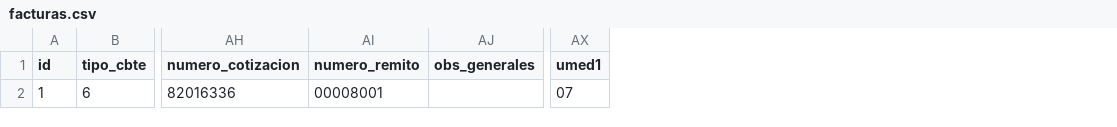
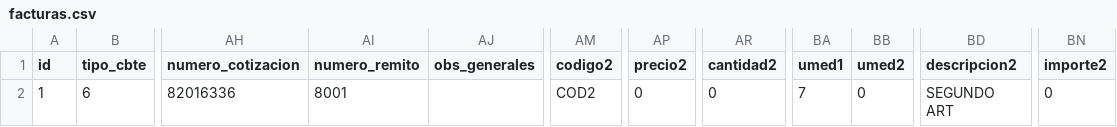
Before and after one commit to valem06/pyafipws, a CSV file: datos/facturas.csv, drawn as a sheet; only a part is shown, gaps mark what is left out; addresses are those after the commit; the diff names each change by its address in the sheet, - before the commit and + after, or states it on an @@ line.

Commit message:
PyRece: agrego segunda linea a la planilla de ejemplo

```diff
--- a/datos/facturas.csv
+++ b/datos/facturas.csv
+column AM (codigo2), row 2: COD2
+column AP (precio2), row 2: 0
+column AR (cantidad2), row 2: 0
+column BB (umed2), row 2: 0
+column BD (descripcion2), row 2: SEGUNDO ART
+column BN (importe2), row 2: 0
-AI2 (numero_remito): 00008001
+AI2 (numero_remito): 8001
-BA2 (umed1): 07
+BA2 (umed1): 7
```
